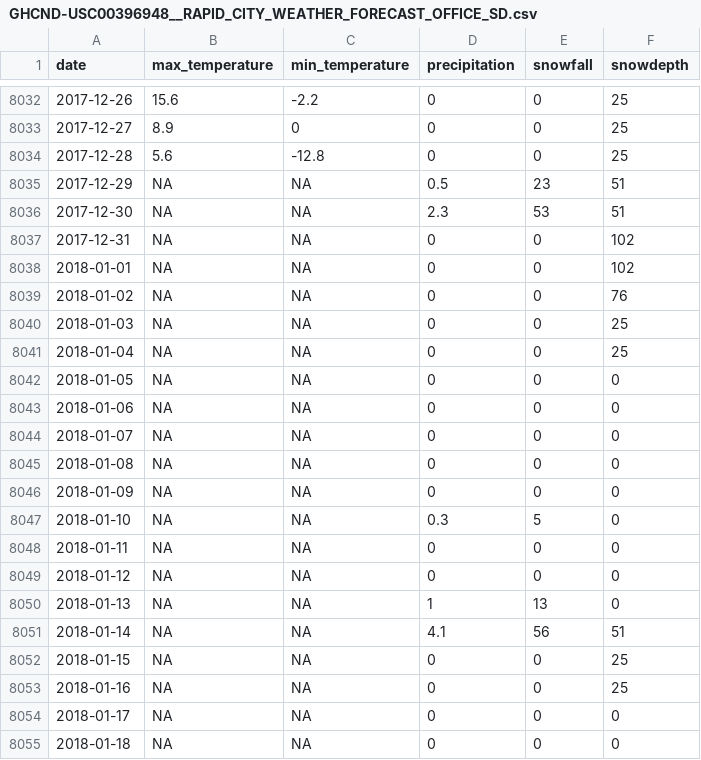
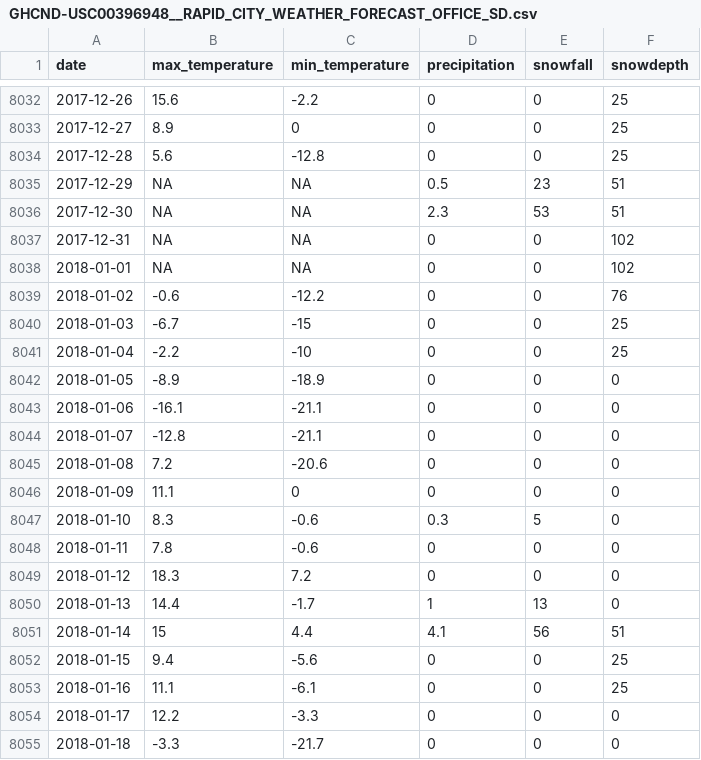
Before and after one commit to wjcapehart/NCDC_rnoaa_ISD, a CSV file: GHCND-USC00396948__RAPID_CITY_WEATHER_FORECAST_OFFICE_SD.csv, drawn as a sheet; only a part is shown, gaps mark what is left out; the diff covers the shown part only.

```diff
--- a/GHCND-USC00396948__RAPID_CITY_WEATHER_FORECAST_OFFICE_SD.csv
+++ b/GHCND-USC00396948__RAPID_CITY_WEATHER_FORECAST_OFFICE_SD.csv
@@ -8038,18 +8038,18 @@
 2018-01-01, NA, NA, 0, 0, 102
-2018-01-02, NA, NA, 0, 0, 76
-2018-01-03, NA, NA, 0, 0, 25
-2018-01-04, NA, NA, 0, 0, 25
-2018-01-05, NA, NA, 0, 0, 0
-2018-01-06, NA, NA, 0, 0, 0
-2018-01-07, NA, NA, 0, 0, 0
-2018-01-08, NA, NA, 0, 0, 0
-2018-01-09, NA, NA, 0, 0, 0
-2018-01-10, NA, NA, 0.3, 5, 0
-2018-01-11, NA, NA, 0, 0, 0
-2018-01-12, NA, NA, 0, 0, 0
-2018-01-13, NA, NA, 1, 13, 0
-2018-01-14, NA, NA, 4.1, 56, 51
-2018-01-15, NA, NA, 0, 0, 25
-2018-01-16, NA, NA, 0, 0, 25
-2018-01-17, NA, NA, 0, 0, 0
-2018-01-18, NA, NA, 0, 0, 0
+2018-01-02, -0.6, -12.2, 0, 0, 76
+2018-01-03, -6.7, -15, 0, 0, 25
+2018-01-04, -2.2, -10, 0, 0, 25
+2018-01-05, -8.9, -18.9, 0, 0, 0
+2018-01-06, -16.1, -21.1, 0, 0, 0
+2018-01-07, -12.8, -21.1, 0, 0, 0
+2018-01-08, 7.2, -20.6, 0, 0, 0
+2018-01-09, 11.1, 0, 0, 0, 0
+2018-01-10, 8.3, -0.6, 0.3, 5, 0
+2018-01-11, 7.8, -0.6, 0, 0, 0
+2018-01-12, 18.3, 7.2, 0, 0, 0
+2018-01-13, 14.4, -1.7, 1, 13, 0
+2018-01-14, 15, 4.4, 4.1, 56, 51
+2018-01-15, 9.4, -5.6, 0, 0, 25
+2018-01-16, 11.1, -6.1, 0, 0, 25
+2018-01-17, 12.2, -3.3, 0, 0, 0
+2018-01-18, -3.3, -21.7, 0, 0, 0
```
Also changed, not shown: 1 added row and 74 edited cells elsewhere in this file, GHCND-US1SDMD0001__BOX_ELDER_8.0_NNE_SD.csv, GHCND-US1SDPN0063__RAPID_CITY_8.4_W_SD.csv, 15 other files.
